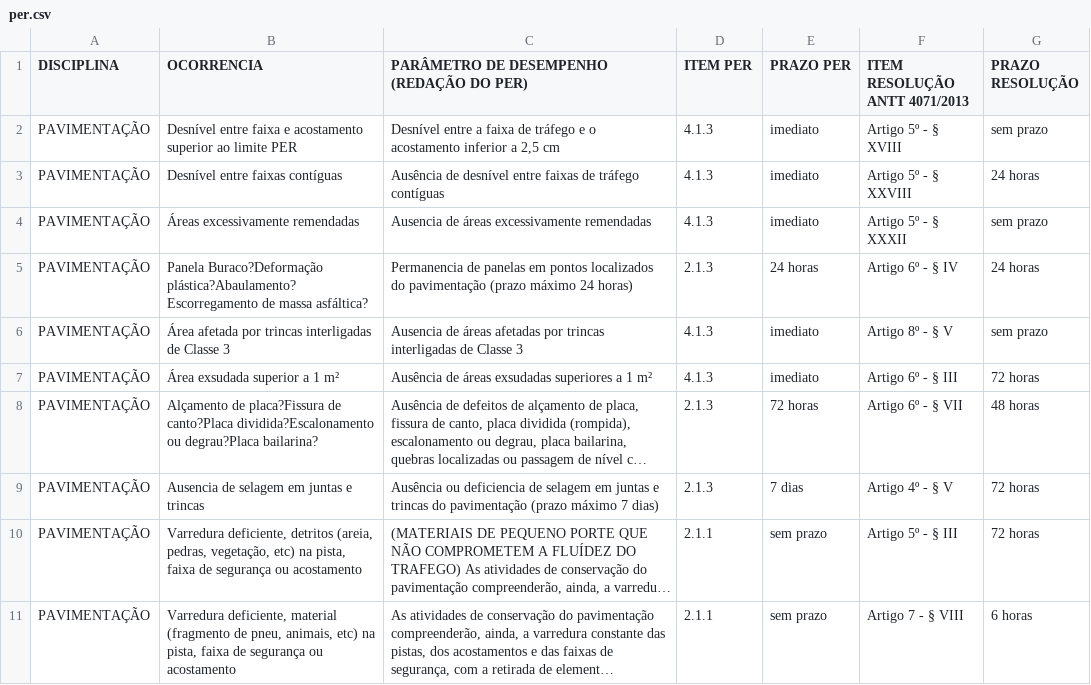
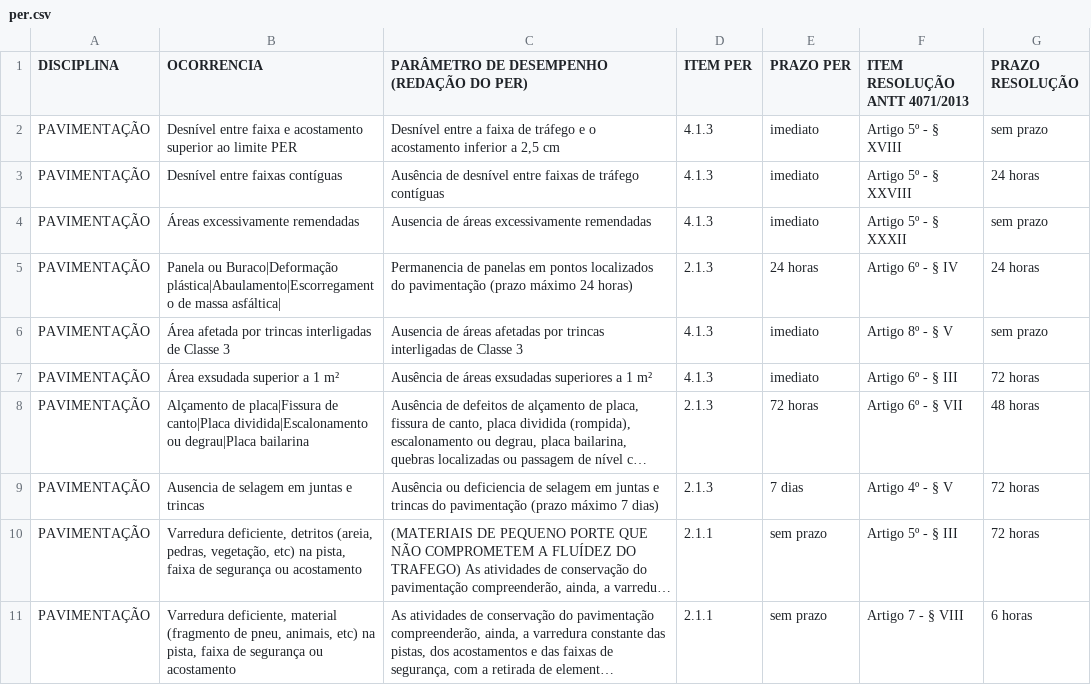
Before and after one commit to imtraff/002-03-800SUPERVISAO, a CSV file: codigo/per.csv, drawn as a sheet; only a part is shown; long unchanged cells end in …; the diff covers the shown part only; the diff names each change by its address in the sheet, - before the commit and + after, or states it on an @@ line.

Commit message:
dataset ajusted

```diff
--- a/codigo/per.csv
+++ b/codigo/per.csv
-B5 (OCORRENCIA): Panela Buraco?Deformação plástica?Abaulamento?Escorregamento de massa asfáltica?
+B5 (OCORRENCIA): Panela ou Buraco|Deformação plástica|Abaulamento|Escorregamento de massa asfáltica|
-B8 (OCORRENCIA): Alçamento de placa?Fissura de canto?Placa dividida?Escalonamento ou degrau?Placa bailarina?
+B8 (OCORRENCIA): Alçamento de placa|Fissura de canto|Placa dividida|Escalonamento ou degrau|Placa bailarina
```
Also changed, not shown: 3 added rows, 1 removed row and 11 edited cells elsewhere in this file, 1 other file.
